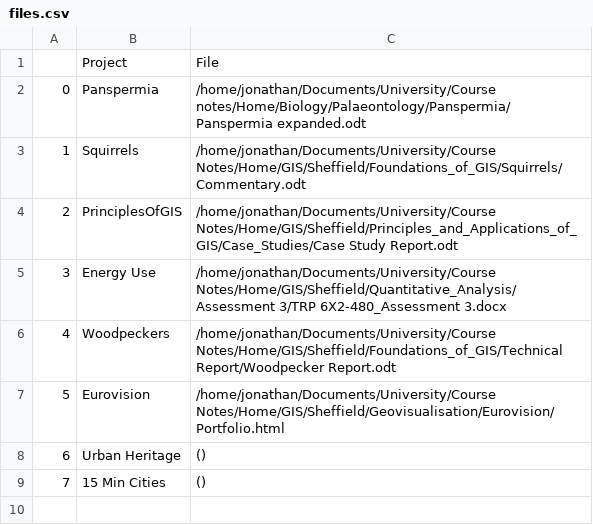
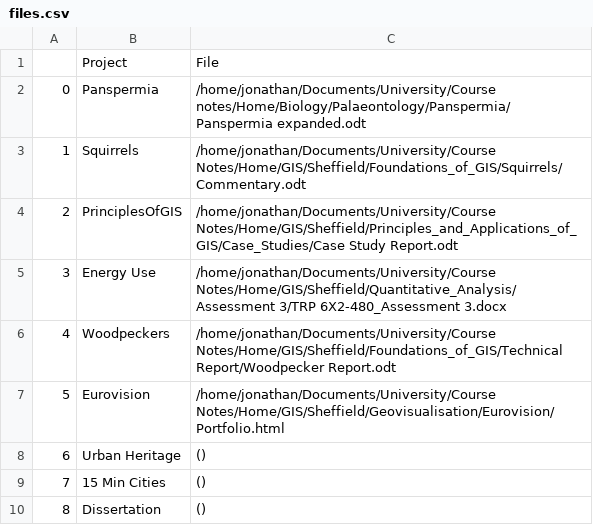
Before and after one commit to NathanojM/Ref-Buddy, a CSV file: files.csv, drawn as a sheet; the diff names each change by its address in the sheet, - before the commit and + after, or states it on an @@ line.

```diff
--- a/files.csv
+++ b/files.csv
+row 10: 8 | Dissertation | ()
```
Also changed, not shown: ref.csv, 5 other files.
